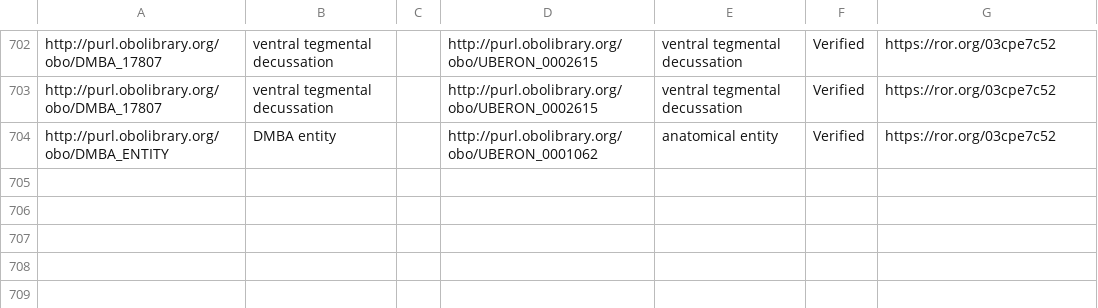
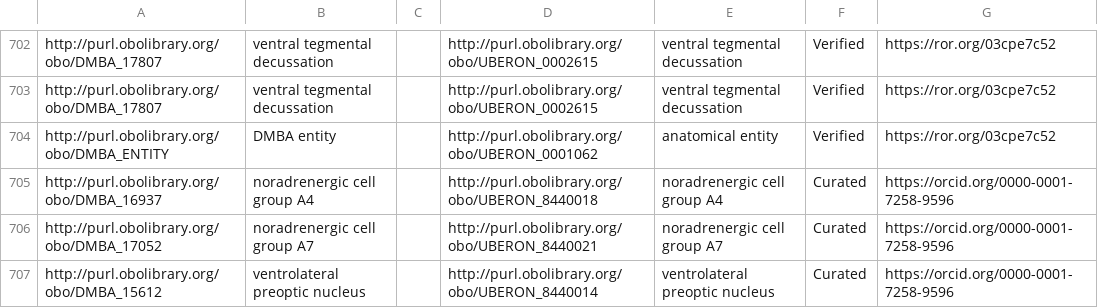
Before and after one commit to obophenotype/ABA_Uberon, a TSV file: src/robot_templates/dmba_CCF_to_UBERON.tsv, drawn as a sheet; only a part is shown, gaps mark what is left out; the diff names each change by its address in the sheet, - before the commit and + after, or states it on an @@ line.

```diff
--- a/src/robot_templates/dmba_CCF_to_UBERON.tsv
+++ b/src/robot_templates/dmba_CCF_to_UBERON.tsv
+row 705: http://purl.obolibrary.org/obo/DMBA_16937 | noradrenergic cell group A4 |  | http://purl.obolibrary.org/obo/UBERON_8440018 | noradrenergic cell group A4 | Curated | https://orcid.org/0000-0001-7258-9596
+row 706: http://purl.obolibrary.org/obo/DMBA_17052 | noradrenergic cell group A7 |  | http://purl.obolibrary.org/obo/UBERON_8440021 | noradrenergic cell group A7 | Curated | https://orcid.org/0000-0001-7258-9596
+row 707: http://purl.obolibrary.org/obo/DMBA_15612 | ventrolateral preoptic nucleus |  | http://purl.obolibrary.org/obo/UBERON_8440014 | ventrolateral preoptic nucleus | Curated | https://orcid.org/0000-0001-7258-9596
```
Also changed, not shown: src/robot_templates/mba_CCF_to_UBERON.tsv, src/robot_templates/mba_CCF_to_UBERON_source.tsv, 2 other files.
